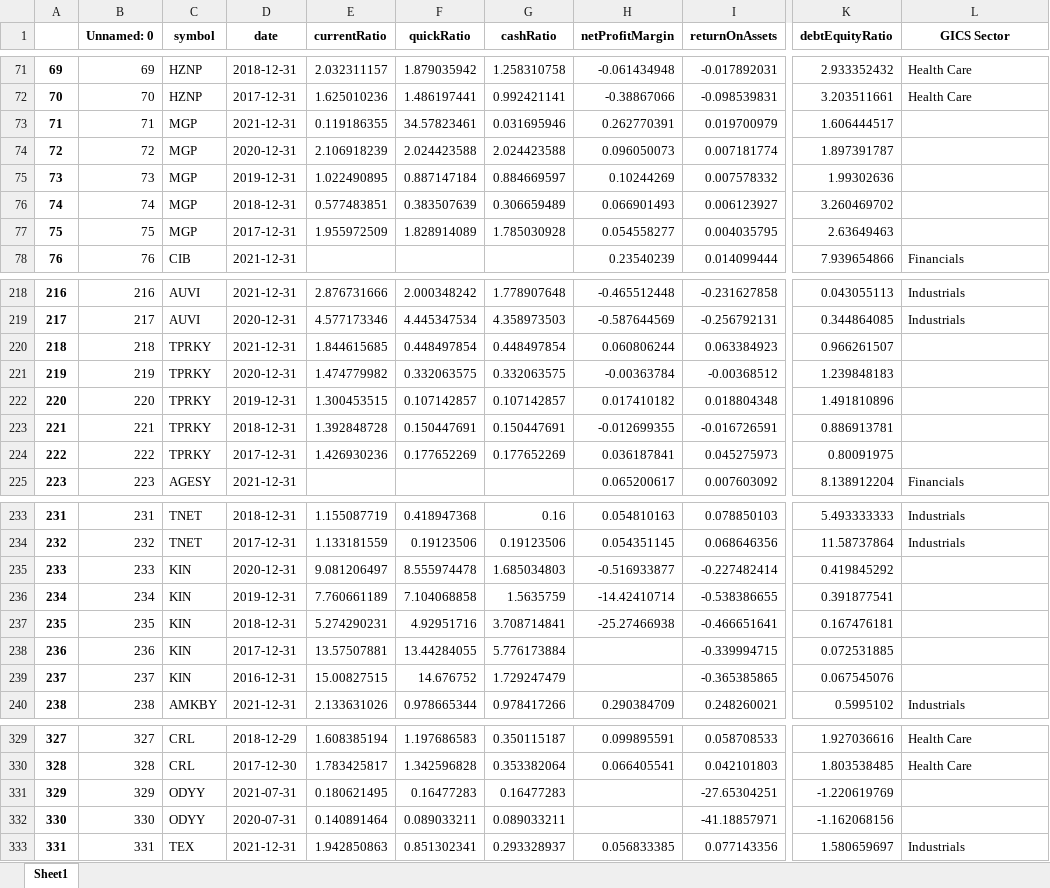
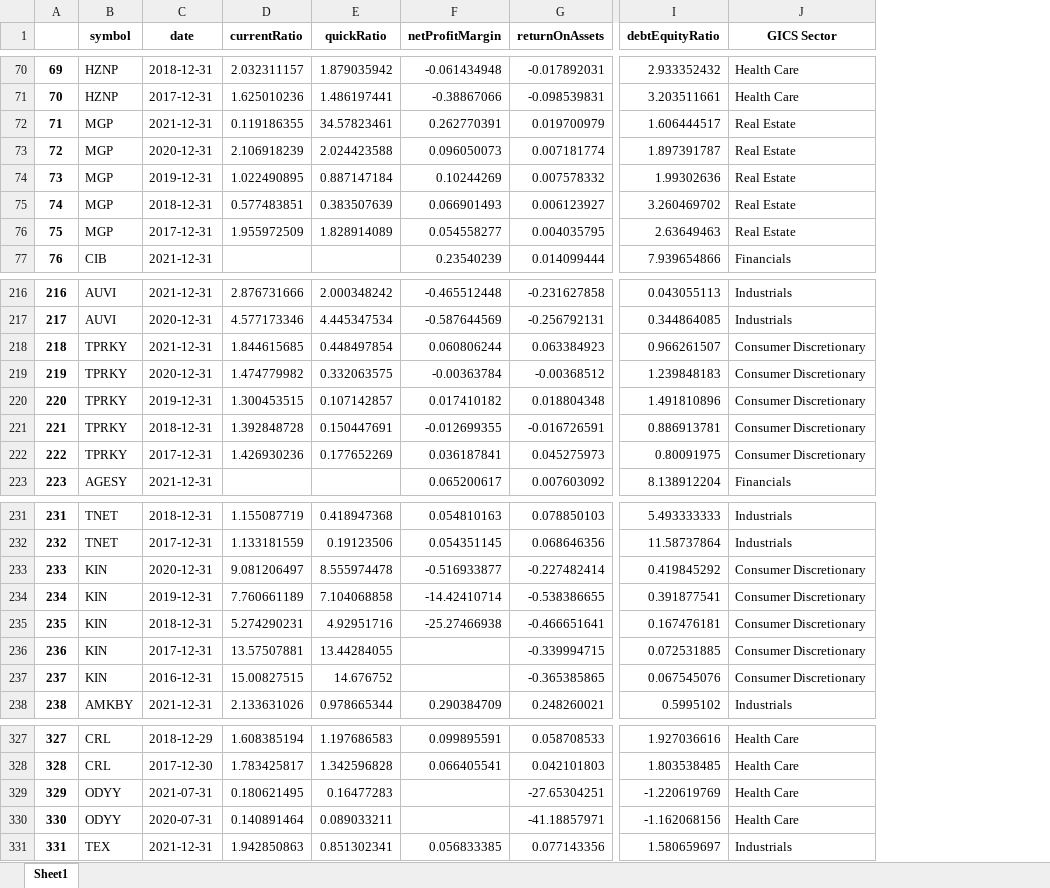
Before and after one commit to jamesmoore24/Harvey-Nash-Data-Analysis, an Excel workbook: Sheets/public_fin_indiv.xlsx, sheet Sheet1, drawn as a sheet; only a part is shown, gaps mark what is left out; values as stored, in another font and other column widths than the file's, no borders; removed rows and columns are numbered as before the commit, all else as after; the diff covers the shown part only; the diff names each change by its address in the sheet, - before the commit and + after, or states it on an @@ line.

```diff
--- a/Sheets/public_fin_indiv.xlsx (sheet Sheet1)
+++ b/Sheets/public_fin_indiv.xlsx (sheet Sheet1)
-column B (Unnamed: 0), rows 71-78: 69 | 70 | 71 | 72 | 73 | 74 | 75 | 76; rows 218-225: 216 | 217 | 218 | 219 | 220 | 221 | 222 | 223; rows 233-240: 231 | 232 | 233 | 234 | 235 | 236 | 237 | 238; rows 329-333: 327 | 328 | 329 | 330 | 331
-column G (cashRatio), rows 71-77: 1.258310758 | 0.992421141 | 0.031695946 | 2.024423588 | 0.884669597 | 0.306659489 | 1.785030928; rows 218-224: 1.778907648 | 4.358973503 | 0.448497854 | 0.332063575 | 0.107142857 | 0.150447691 | 0.177652269; rows 233-240: 0.16 | 0.19123506 | 1.685034803 | 1.5635759 | 3.708714841 | 5.776173884 | 1.729247479 | 0.978417266; rows 329-333: 0.350115187 | 0.353382064 | 0.16477283 | 0.089033211 | 0.293328937
-J72:J76 (GICS Sector): (empty)
+J72:J76 (GICS Sector): Real Estate
-J218:J222 (GICS Sector): (empty)
+J218:J222 (GICS Sector): Consumer Discretionary
-J233:J237 (GICS Sector): (empty)
+J233:J237 (GICS Sector): Consumer Discretionary
-J329:J330 (GICS Sector): (empty)
+J329:J330 (GICS Sector): Health Care
```
Also changed, not shown: 2 removed rows and 51 edited cells elsewhere in this sheet, 14 other files.
